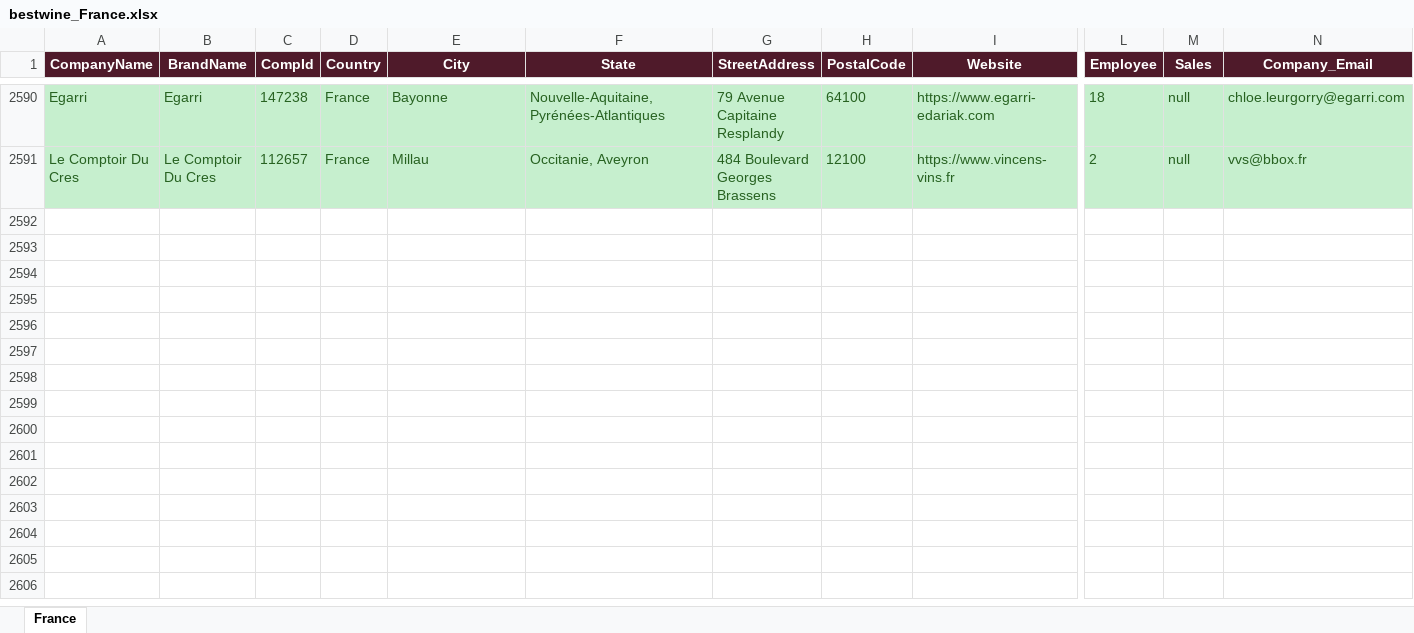
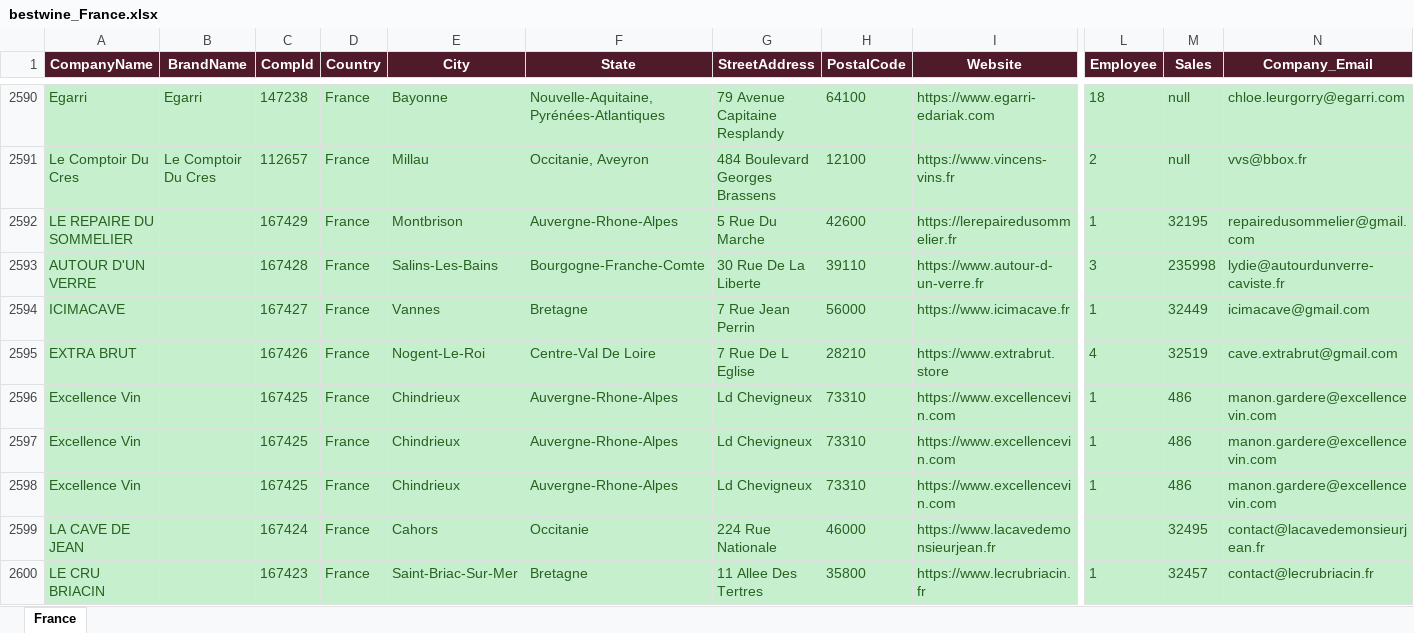
Before and after one commit to shopilciliegio-ship-it/crm-importatori, an Excel workbook: BWI/bestwine_output/bestwine_France.xlsx, sheet France, drawn as a sheet; only a part is shown, gaps mark what is left out; values as stored, in another font and other column widths than the file's, no borders; rows hold the shown columns only; the diff covers the shown part only; the diff names each change by its address in the sheet, - before the commit and + after, or states it on an @@ line.

```diff
--- a/BWI/bestwine_output/bestwine_France.xlsx (sheet France)
+++ b/BWI/bestwine_output/bestwine_France.xlsx (sheet France)
+row 2592: LE REPAIRE DU SOMMELIER |  | 167429 | France | Montbrison | Auvergne-Rhone-Alpes | 5 Rue Du Marche | 42600 | https://lerepairedusommelier.fr | 1 | 32195 | repairedusommelier@gmail.com
+row 2593: AUTOUR D'UN VERRE |  | 167428 | France | Salins-Les-Bains | Bourgogne-Franche-Comte | 30 Rue De La Liberte | 39110 | https://www.autour-d-un-verre.fr | 3 | 235998 | lydie@autourdunverre-caviste.fr
+row 2594: ICIMACAVE |  | 167427 | France | Vannes | Bretagne | 7 Rue Jean Perrin | 56000 | https://www.icimacave.fr | 1 | 32449 | icimacave@gmail.com
+row 2595: EXTRA BRUT |  | 167426 | France | Nogent-Le-Roi | Centre-Val De Loire | 7 Rue De L Eglise | 28210 | https://www.extrabrut.store | 4 | 32519 | cave.extrabrut@gmail.com
+row 2596: Excellence Vin |  | 167425 | France | Chindrieux | Auvergne-Rhone-Alpes | Ld Chevigneux | 73310 | https://www.excellencevin.com | 1 | 486 | manon.gardere@excellencevin.com
+row 2597: Excellence Vin |  | 167425 | France | Chindrieux | Auvergne-Rhone-Alpes | Ld Chevigneux | 73310 | https://www.excellencevin.com | 1 | 486 | manon.gardere@excellencevin.com
+row 2598: Excellence Vin |  | 167425 | France | Chindrieux | Auvergne-Rhone-Alpes | Ld Chevigneux | 73310 | https://www.excellencevin.com | 1 | 486 | manon.gardere@excellencevin.com
+row 2599: LA CAVE DE JEAN |  | 167424 | France | Cahors | Occitanie | 224 Rue Nationale | 46000 | https://www.lacavedemonsieurjean.fr |  | 32495 | contact@lacavedemonsieurjean.fr
+row 2600: LE CRU BRIACIN |  | 167423 | France | Saint-Briac-Sur-Mer | Bretagne | 11 Allee Des Tertres | 35800 | https://www.lecrubriacin.fr | 1 | 32457 | contact@lecrubriacin.fr
```
Also changed, not shown: 15 added rows elsewhere in this sheet, BWI/bestwine_output/bestwine_Brazil.xlsx, BWI/bestwine_output/bestwine_Canada.xlsx, 38 other files.
